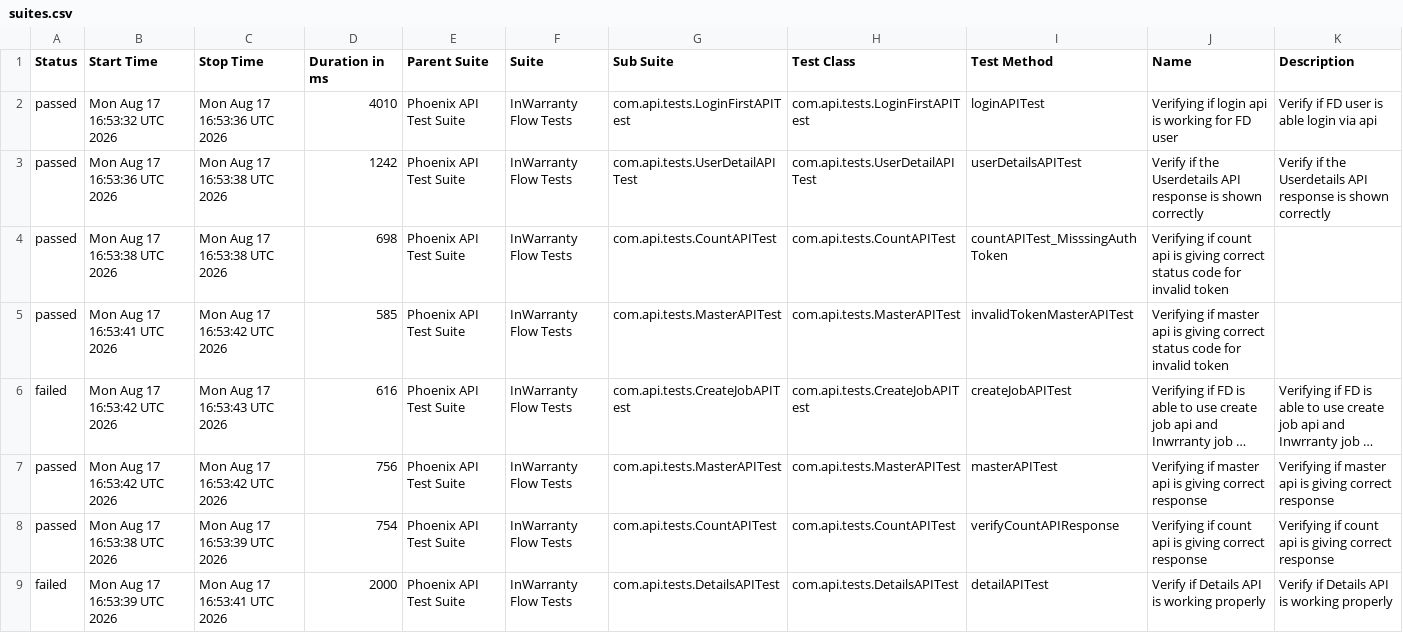
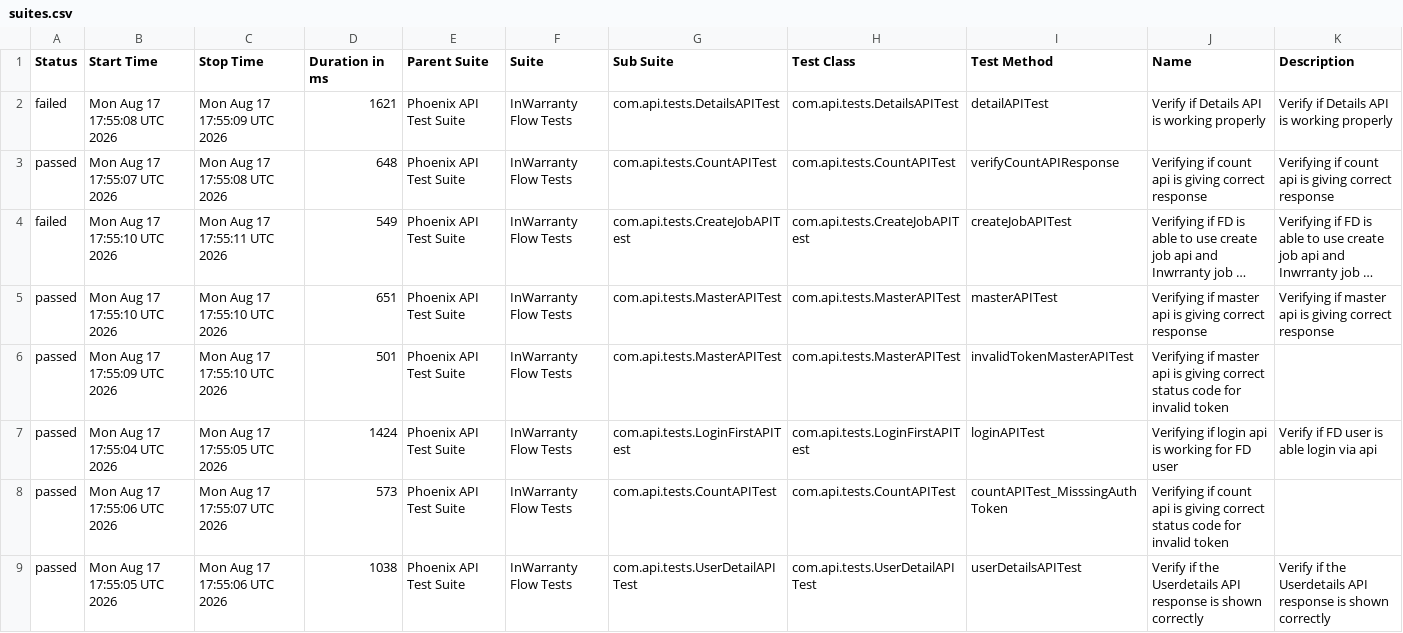
Before and after one commit to taarun96/APIAutomationFrameWork, a CSV file: data/suites.csv, drawn as a sheet; long unchanged cells end in …; removed rows and columns are numbered as before the commit, all else as after; the diff names each change by its address in the sheet, - before the commit and + after, or states it on an @@ line.

```diff
--- a/data/suites.csv
+++ b/data/suites.csv
-row 2: passed | Mon Aug 17 16:53:32 UTC 2026 | Mon Aug 17 16:53:36 UTC 2026 | 4010 | Phoenix API Test Suite | InWarranty Flow Tests | com.api.tests.LoginFirstAPITest | com.api.tests.LoginFirstAPITest | loginAPITest | Verifying if login api is working for FD user | Verify if FD user is able login via api
-A2 (Status): passed
+A2 (Status): failed
-B2 (Start Time): Mon Aug 17 16:53:36 UTC 2026
+B2 (Start Time): Mon Aug 17 17:55:08 UTC 2026
-C2 (Stop Time): Mon Aug 17 16:53:38 UTC 2026
+C2 (Stop Time): Mon Aug 17 17:55:09 UTC 2026
-D2 (Duration in ms): 1242
+D2 (Duration in ms): 1621
-G2 (Sub Suite): com.api.tests.UserDetailAPITest
+G2 (Sub Suite): com.api.tests.DetailsAPITest
-H2 (Test Class): com.api.tests.UserDetailAPITest
+H2 (Test Class): com.api.tests.DetailsAPITest
-I2 (Test Method): userDetailsAPITest
+I2 (Test Method): detailAPITest
-J2 (Name): Verify if the Userdetails API response is shown correctly
+J2 (Name): Verify if Details API is working properly
-K2 (Description): Verify if the Userdetails API response is shown correctly
+K2 (Description): Verify if Details API is working properly
-B3 (Start Time): Mon Aug 17 16:53:38 UTC 2026
+B3 (Start Time): Mon Aug 17 17:55:07 UTC 2026
-C3 (Stop Time): Mon Aug 17 16:53:38 UTC 2026
+C3 (Stop Time): Mon Aug 17 17:55:08 UTC 2026
-D3 (Duration in ms): 698
+D3 (Duration in ms): 648
-I3 (Test Method): countAPITest_MisssingAuthToken
+I3 (Test Method): verifyCountAPIResponse
-J3 (Name): …giving correct status code for invalid token
+J3 (Name): …giving correct response
-K3 (Description): (empty)
+K3 (Description): Verifying if count api is giving correct response
-row 5: passed | Mon Aug 17 16:53:41 UTC 2026 | Mon Aug 17 16:53:42 UTC 2026 | 585 | Phoenix API Test Suite | InWarranty Flow Tests | com.api.tests.MasterAPITest | com.api.tests.MasterAPITest | invalidTokenMasterAPITest | Verifying if master api is giving correct status code for invalid token
-B4:B5 (Start Time): Mon Aug 17 16:53:42 UTC 2026
+B4:B5 (Start Time): Mon Aug 17 17:55:10 UTC 2026
-C4 (Stop Time): Mon Aug 17 16:53:43 UTC 2026
+C4 (Stop Time): Mon Aug 17 17:55:11 UTC 2026
-D4 (Duration in ms): 616
+D4 (Duration in ms): 549
-C5 (Stop Time): Mon Aug 17 16:53:42 UTC 2026
+C5 (Stop Time): Mon Aug 17 17:55:10 UTC 2026
-D5 (Duration in ms): 756
+D5 (Duration in ms): 651
+row 6: passed | Mon Aug 17 17:55:09 UTC 2026 | Mon Aug 17 17:55:10 UTC 2026 | 501 | Phoenix API Test Suite | InWarranty Flow Tests | com.api.tests.MasterAPITest | com.api.tests.MasterAPITest | invalidTokenMasterAPITest | Verifying if master api is giving correct status code for invalid token
+row 7: passed | Mon Aug 17 17:55:04 UTC 2026 | Mon Aug 17 17:55:05 UTC 2026 | 1424 | Phoenix API Test Suite | InWarranty Flow Tests | com.api.tests.LoginFirstAPITest | com.api.tests.LoginFirstAPITest | loginAPITest | Verifying if login api is working for FD user | Verify if FD user is able login via api
-B8 (Start Time): Mon Aug 17 16:53:38 UTC 2026
+B8 (Start Time): Mon Aug 17 17:55:06 UTC 2026
-C8 (Stop Time): Mon Aug 17 16:53:39 UTC 2026
+C8 (Stop Time): Mon Aug 17 17:55:07 UTC 2026
-D8 (Duration in ms): 754
+D8 (Duration in ms): 573
-I8 (Test Method): verifyCountAPIResponse
+I8 (Test Method): countAPITest_MisssingAuthToken
-J8 (Name): …giving correct response
+J8 (Name): …giving correct status code for invalid token
-K8 (Description): Verifying if count api is giving correct response
+K8 (Description): (empty)
-A9 (Status): failed
+A9 (Status): passed
-B9 (Start Time): Mon Aug 17 16:53:39 UTC 2026
+B9 (Start Time): Mon Aug 17 17:55:05 UTC 2026
-C9 (Stop Time): Mon Aug 17 16:53:41 UTC 2026
+C9 (Stop Time): Mon Aug 17 17:55:06 UTC 2026
-D9 (Duration in ms): 2000
+D9 (Duration in ms): 1038
-G9 (Sub Suite): com.api.tests.DetailsAPITest
+G9 (Sub Suite): com.api.tests.UserDetailAPITest
-H9 (Test Class): com.api.tests.DetailsAPITest
+H9 (Test Class): com.api.tests.UserDetailAPITest
-I9 (Test Method): detailAPITest
+I9 (Test Method): userDetailsAPITest
-J9 (Name): Verify if Details API is working properly
+J9 (Name): Verify if the Userdetails API response is shown correctly
-K9 (Description): Verify if Details API is working properly
+K9 (Description): Verify if the Userdetails API response is shown correctly
```
Also changed, not shown: data/behaviors.csv, 55 other files.
